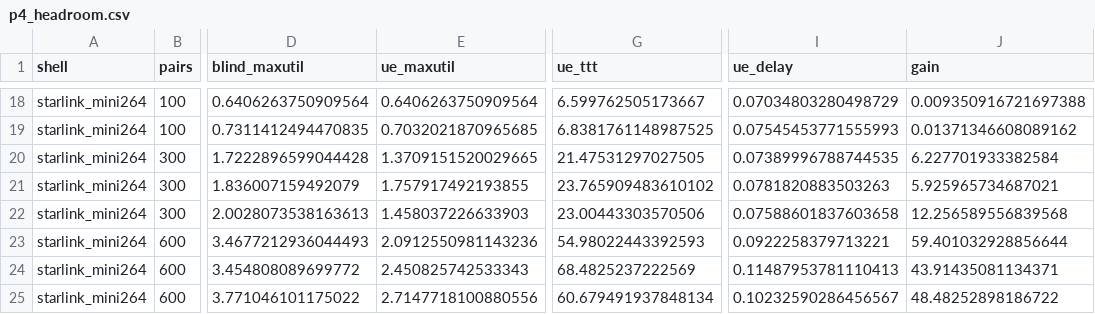
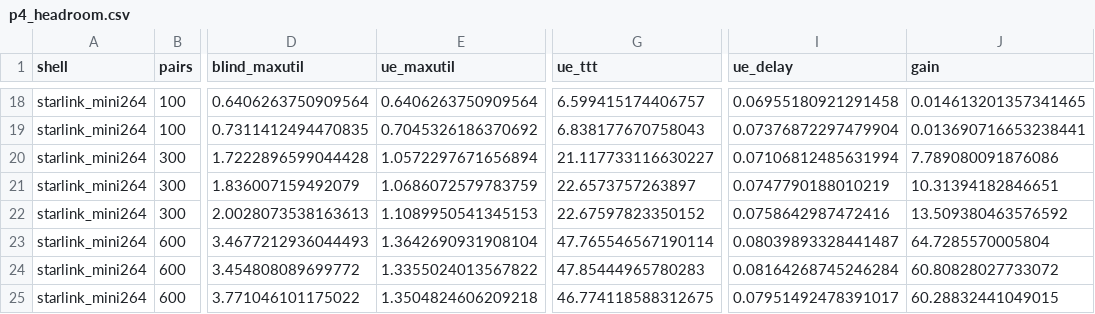
Before and after one commit to haodpsut/qwgnn-leo-routing, a CSV file: results/p4_headroom.csv, drawn as a sheet; only a part is shown, gaps mark what is left out; the diff covers the shown part only; the diff names each change by its address in the sheet, - before the commit and + after, or states it on an @@ line.

```diff
--- a/results/p4_headroom.csv
+++ b/results/p4_headroom.csv
-G18 (ue_ttt): 6.599762505173667
+G18 (ue_ttt): 6.599415174406757
-I18 (ue_delay): 0.07034803280498729
+I18 (ue_delay): 0.06955180921291458
-J18 (gain): 0.009350916721697388
+J18 (gain): 0.014613201357341465
-E19 (ue_maxutil): 0.7032021870965685
+E19 (ue_maxutil): 0.7045326186370692
-G19 (ue_ttt): 6.8381761148987525
+G19 (ue_ttt): 6.838177670758043
-I19 (ue_delay): 0.07545453771555993
+I19 (ue_delay): 0.07376872297479904
-J19 (gain): 0.01371346608089162
+J19 (gain): 0.013690716653238441
-E20 (ue_maxutil): 1.3709151520029665
+E20 (ue_maxutil): 1.0572297671656894
-G20 (ue_ttt): 21.47531297027505
+G20 (ue_ttt): 21.117733116630227
-I20 (ue_delay): 0.07389996788744535
+I20 (ue_delay): 0.07106812485631994
-J20 (gain): 6.227701933382584
+J20 (gain): 7.789080091876086
-E21 (ue_maxutil): 1.757917492193855
+E21 (ue_maxutil): 1.0686072579783759
-G21 (ue_ttt): 23.765909483610102
+G21 (ue_ttt): 22.6573757263897
-I21 (ue_delay): 0.0781820883503263
+I21 (ue_delay): 0.0747790188010219
-J21 (gain): 5.925965734687021
+J21 (gain): 10.31394182846651
-E22 (ue_maxutil): 1.458037226633903
+E22 (ue_maxutil): 1.1089950541345153
-G22 (ue_ttt): 23.00443303570506
+G22 (ue_ttt): 22.67597823350152
-I22 (ue_delay): 0.07588601837603658
+I22 (ue_delay): 0.0758642987472416
-J22 (gain): 12.256589556839568
+J22 (gain): 13.509380463576592
-E23 (ue_maxutil): 2.0912550981143236
+E23 (ue_maxutil): 1.3642690931908104
-G23 (ue_ttt): 54.98022443392593
+G23 (ue_ttt): 47.765546567190114
-I23 (ue_delay): 0.0922258379713221
+I23 (ue_delay): 0.08039893328441487
-J23 (gain): 59.401032928856644
+J23 (gain): 64.7285570005804
-E24 (ue_maxutil): 2.450825742533343
+E24 (ue_maxutil): 1.3355024013567822
-G24 (ue_ttt): 68.4825237222569
+G24 (ue_ttt): 47.85444965780283
-I24 (ue_delay): 0.11487953781110413
+I24 (ue_delay): 0.08164268745246284
-J24 (gain): 43.91435081134371
+J24 (gain): 60.80828027733072
-E25 (ue_maxutil): 2.7147718100880556
+E25 (ue_maxutil): 1.3504824606209218
-G25 (ue_ttt): 60.679491937848134
+G25 (ue_ttt): 46.774118588312675
-I25 (ue_delay): 0.10232590286456567
+I25 (ue_delay): 0.07951492478391017
-J25 (gain): 48.48252898186722
+J25 (gain): 60.28832441049015
```
Also changed, not shown: 87 edited cells elsewhere in this file, results/p7_proactive.csv, 5 other files.
